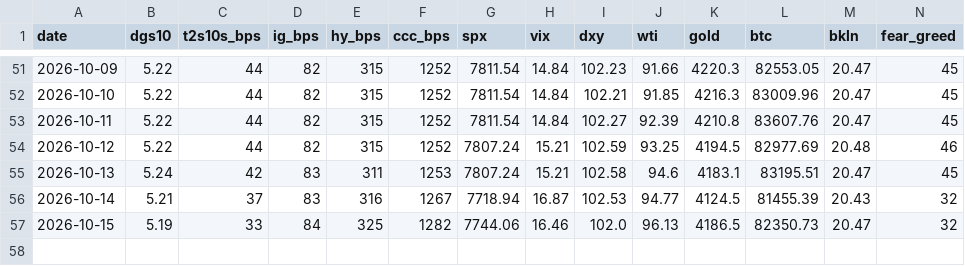
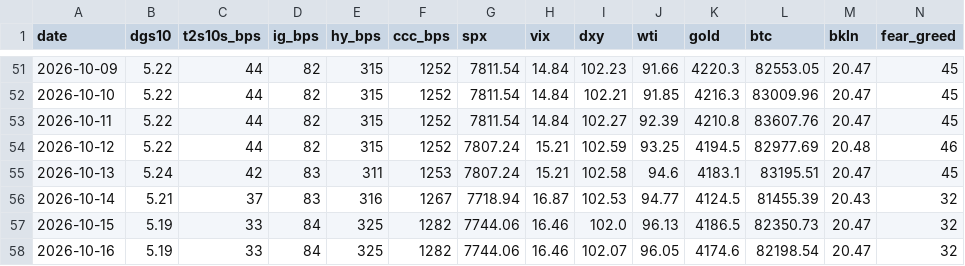
Before and after one commit to liamshields4/terminal, a CSV file: history/daily.csv, drawn as a sheet; only a part is shown, gaps mark what is left out.

```diff
--- a/history/daily.csv
+++ b/history/daily.csv
@@ -57 +57,2 @@ date,dgs10,t2s10s_bps,ig_bps,hy_bps,ccc_bps,spx,vix,dxy,wti,gold,btc,bkln,fear_g
 2026-10-15,5.19,33,84,325,1282,7744.06,16.46,102.0,96.13,4186.5,82350.73,20.47,32
+2026-10-16,5.19,33,84,325,1282,7744.06,16.46,102.07,96.05,4174.6,82198.54,20.47,32
```
Also changed, not shown: 1 other file.
